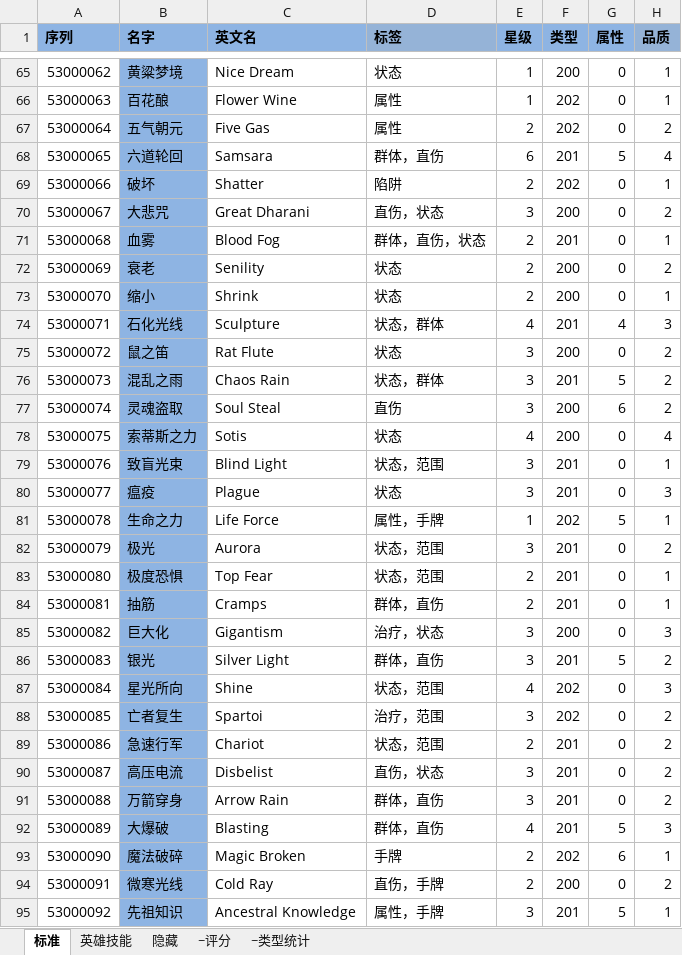
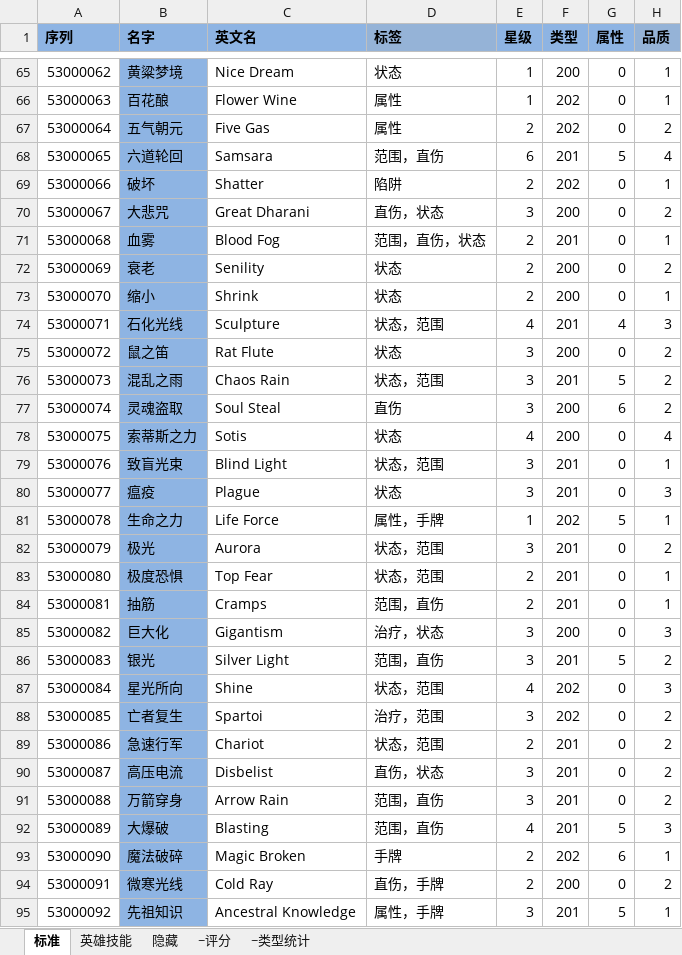
Before and after one commit to realeternia/TOMClassic, an Excel workbook: ConfigData/Xlsx/Spell.xlsx, sheet 标准, drawn as a sheet; only a part is shown, gaps mark what is left out; values as stored, in another font and other column widths than the file's, no borders; conditional formats and table styles not drawn; the diff covers the shown part only; the diff names each change by its address in the sheet, - before the commit and + after, or states it on an @@ line.

```diff
--- a/ConfigData/Xlsx/Spell.xlsx (sheet 标准)
+++ b/ConfigData/Xlsx/Spell.xlsx (sheet 标准)
-D68 (标签): 群体，直伤
+D68 (标签): 范围，直伤
-D71 (标签): 群体，直伤，状态
+D71 (标签): 范围，直伤，状态
-D74 (标签): 状态，群体
+D74 (标签): 状态，范围
-D76 (标签): 状态，群体
+D76 (标签): 状态，范围
-D84 (标签): 群体，直伤
+D84 (标签): 范围，直伤
-D86 (标签): 群体，直伤
+D86 (标签): 范围，直伤
-D91:D92 (标签): 群体，直伤
+D91:D92 (标签): 范围，直伤
```
Also changed, not shown: 23 edited cells elsewhere in this sheet, ConfigData/Xlsx/Monster.xlsx, 2 other files.
